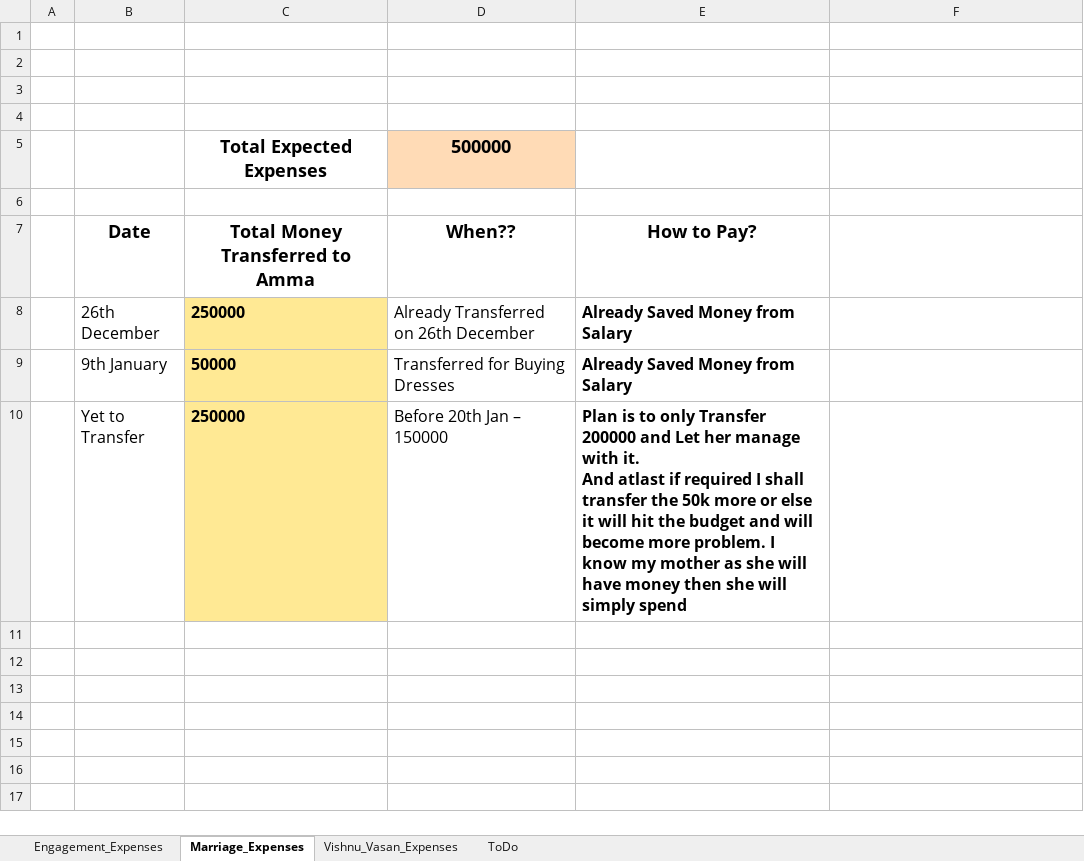
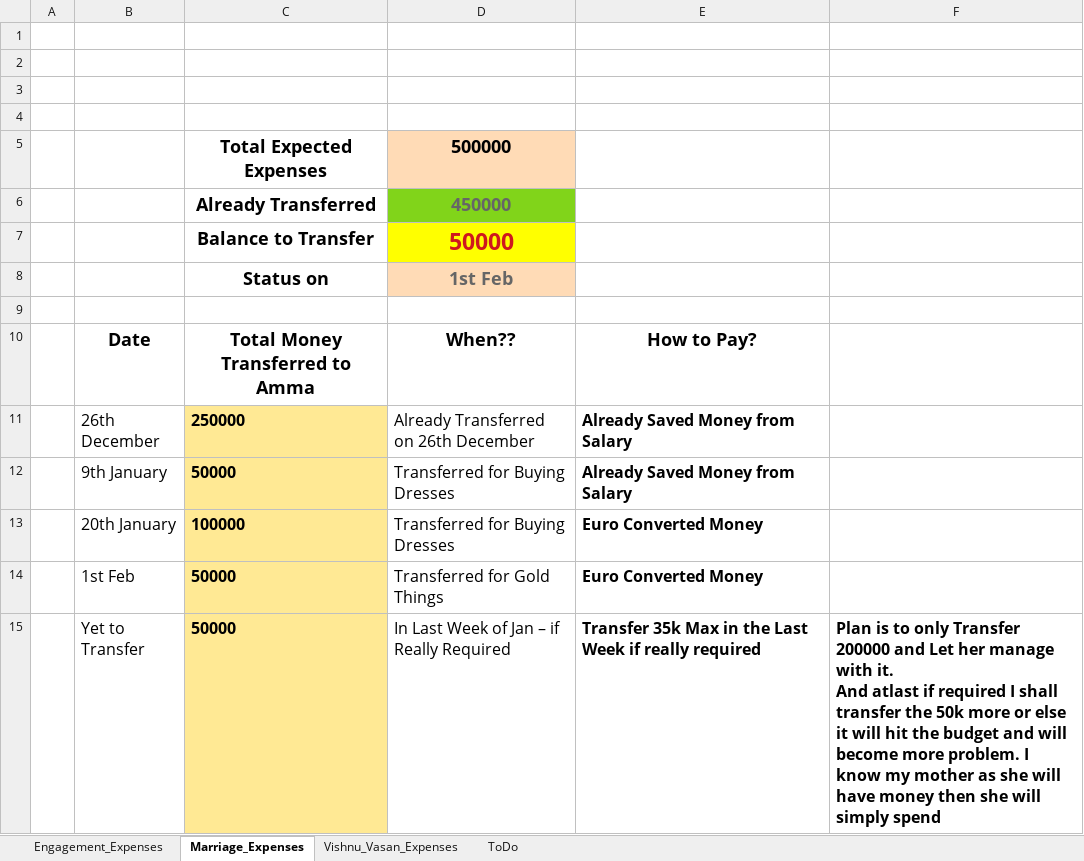
Before and after one commit to vishnuvasan/WeeklyBackup, an Excel workbook: Information/Expenses/Marriage_2019_02_18/Expenses/Expenses_Estimate_Marriage_Till_March_2019_01_08.xlsx, sheet Marriage_Expenses, drawn as a sheet; values as stored, in another font and other column widths than the file's, no borders; removed rows and columns are numbered as before the commit, all else as after; ↵ is a line break in a cell; the diff names each change by its address in the sheet, - before the commit and + after, or states it on an @@ line.

Commit message:
Updated the Expenses Data on 1st Feb

```diff
--- a/Information/Expenses/Marriage_2019_02_18/Expenses/Expenses_Estimate_Marriage_Till_March_2019_01_08.xlsx (sheet Marriage_Expenses)
+++ b/Information/Expenses/Marriage_2019_02_18/Expenses/Expenses_Estimate_Marriage_Till_March_2019_01_08.xlsx (sheet Marriage_Expenses)
+row 6:  |  | Already Transferred | 450000
+row 7:  |  | Balance to Transfer | 50000
+row 8:  |  | Status on | 1st Feb
-row 10:  | Yet to Transfer | 250000 | Before 20th Jan – 150000 | Plan is to only Transfer 200000 and Let her manage with it. ↵ And atlast if required I shall transfer the 50k more or else it will hit the budget and will become more problem. I know my mother as she will have money then she will simply spend
+row 13:  | 20th January | 100000 | Transferred for Buying Dresses | Euro Converted Money
+row 14:  | 1st Feb | 50000 | Transferred for Gold Things | Euro Converted Money
+row 15:  | Yet to Transfer | 50000 | In Last Week of Jan – if Really Required | Transfer 35k Max in the Last Week if really required | Plan is to only Transfer 200000 and Let her manage with it. ↵ And atlast if required I shall transfer the 50k more or else it will hit the budget and will become more problem. I know my mother as she will have money then she will simply spend
```
Also changed, not shown: sheet Vishnu_Vasan_Expenses, sheet ToDo, formulas that keep their value.
